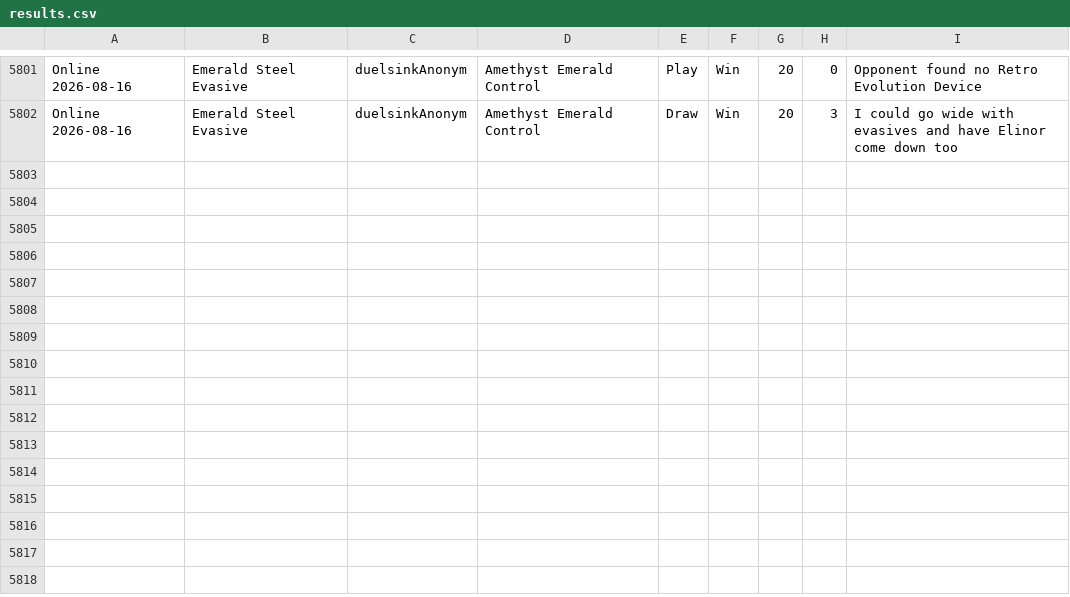
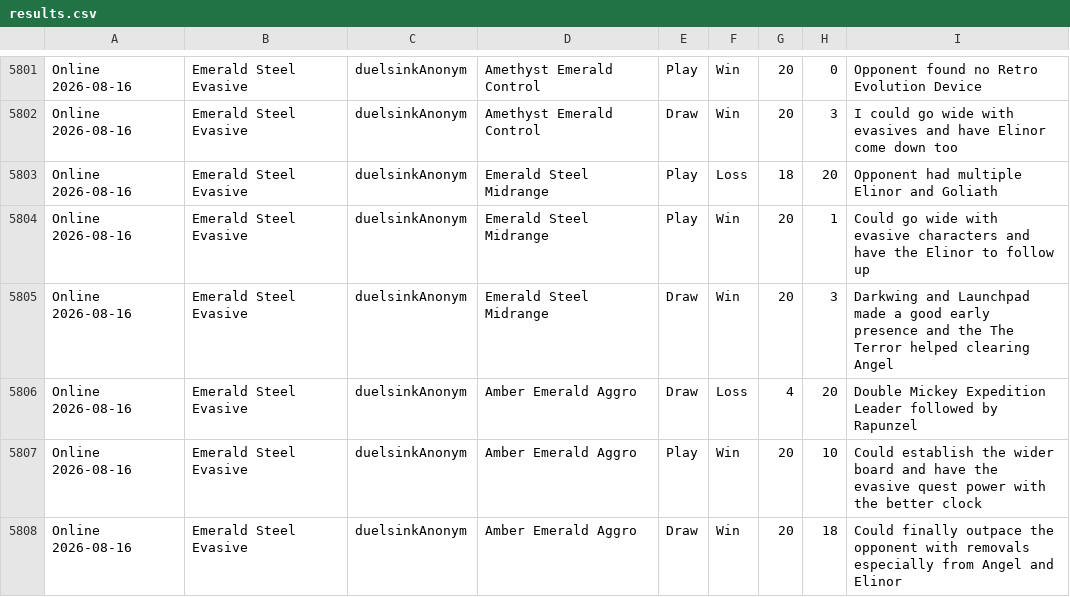
Before and after one commit to shinobi64/lorcana, a CSV file: results/results.csv, drawn as a sheet; only a part is shown, gaps mark what is left out; the diff names each change by its address in the sheet, - before the commit and + after, or states it on an @@ line.

Commit message:
data: online 2026-08-16

```diff
--- a/results/results.csv
+++ b/results/results.csv
+row 5803: Online 2026-08-16 | Emerald Steel Evasive | duelsinkAnonym | Emerald Steel Midrange | Play | Loss | 18 | 20 | Opponent had multiple Elinor and Goliath
+row 5804: Online 2026-08-16 | Emerald Steel Evasive | duelsinkAnonym | Emerald Steel Midrange | Play | Win | 20 | 1 | Could go wide with evasive characters and have the Elinor to follow up
+row 5805: Online 2026-08-16 | Emerald Steel Evasive | duelsinkAnonym | Emerald Steel Midrange | Draw | Win | 20 | 3 | Darkwing and Launchpad made a good early presence and the The Terror helped clearing Angel
+row 5806: Online 2026-08-16 | Emerald Steel Evasive | duelsinkAnonym | Amber Emerald Aggro | Draw | Loss | 4 | 20 | Double Mickey Expedition Leader followed by Rapunzel
+row 5807: Online 2026-08-16 | Emerald Steel Evasive | duelsinkAnonym | Amber Emerald Aggro | Play | Win | 20 | 10 | Could establish the wider board and have the evasive quest power with the better clock
+row 5808: Online 2026-08-16 | Emerald Steel Evasive | duelsinkAnonym | Amber Emerald Aggro | Draw | Win | 20 | 18 | Could finally outpace the opponent with removals especially from Angel and Elinor
```
